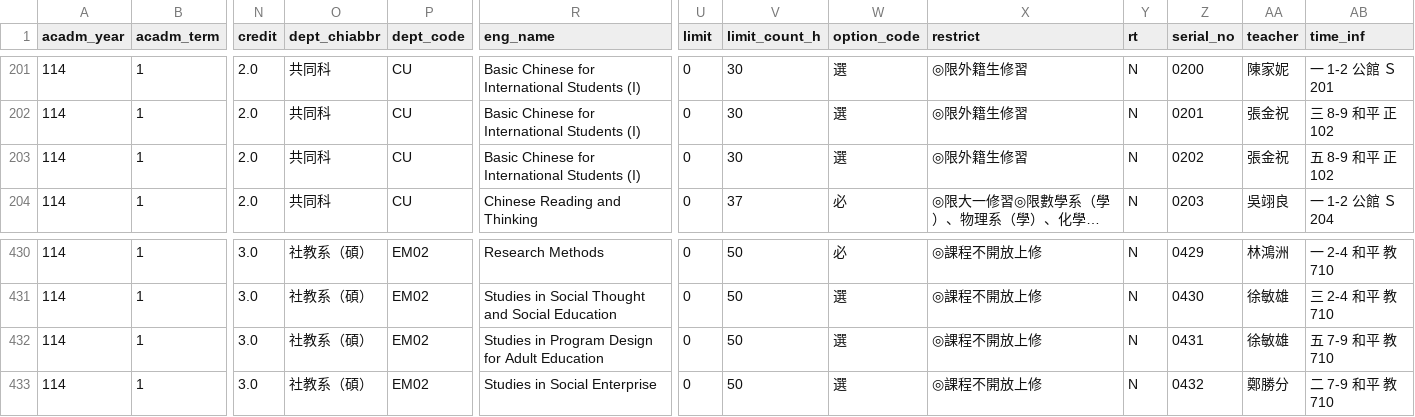
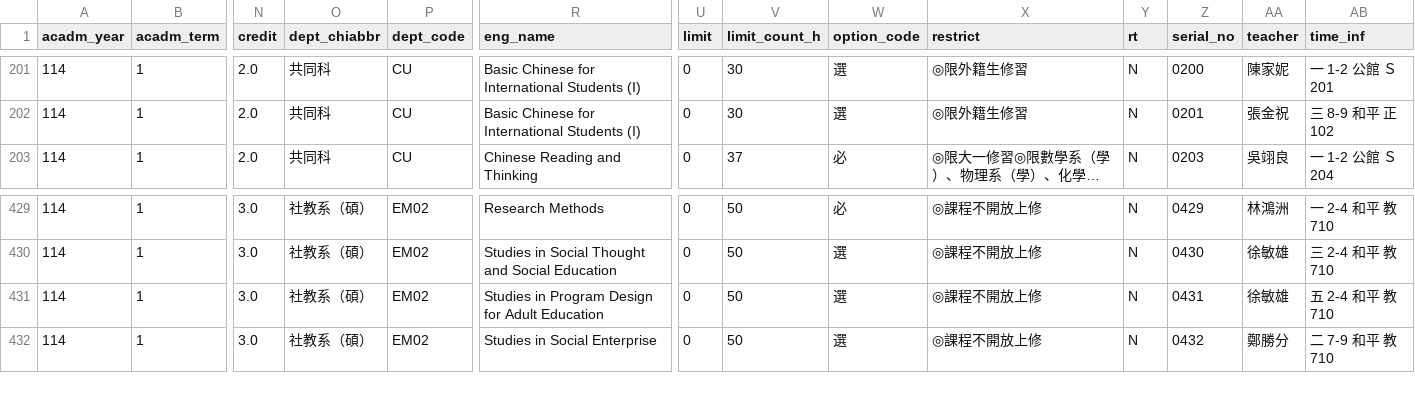
Before and after one commit to sun92122/ntnux-frontend, a TSV file: public/data/114-1/0.tsv, drawn as a sheet; only a part is shown, gaps mark what is left out; long unchanged cells end in …; removed rows and columns are numbered as before the commit, all else as after; rows hold the shown columns only; the diff names each change by its address in the sheet, - before the commit and + after, or states it on an @@ line.

```diff
--- a/public/data/114-1/0.tsv
+++ b/public/data/114-1/0.tsv
-row 203: 114 | 1 | 2.0 | 共同科 | CU | Basic Chinese for International Students (I) | 0 | 30 | 選 | ◎限外籍生修習 | N | 0202 | 張金祝 | 五 8-9 和平 正102
-AB431 (time_inf): 五 7-9 和平 教710
+AB431 (time_inf): 五 2-4 和平 教710
```
Also changed, not shown: public/data/114-1/1.tsv, public/data/114-1/2.tsv, 1 other file.
